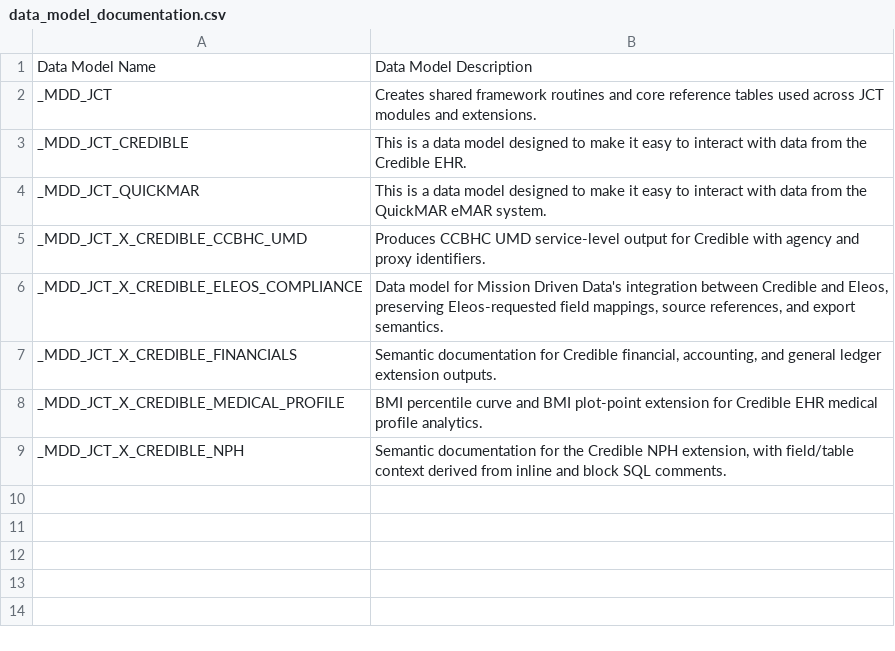
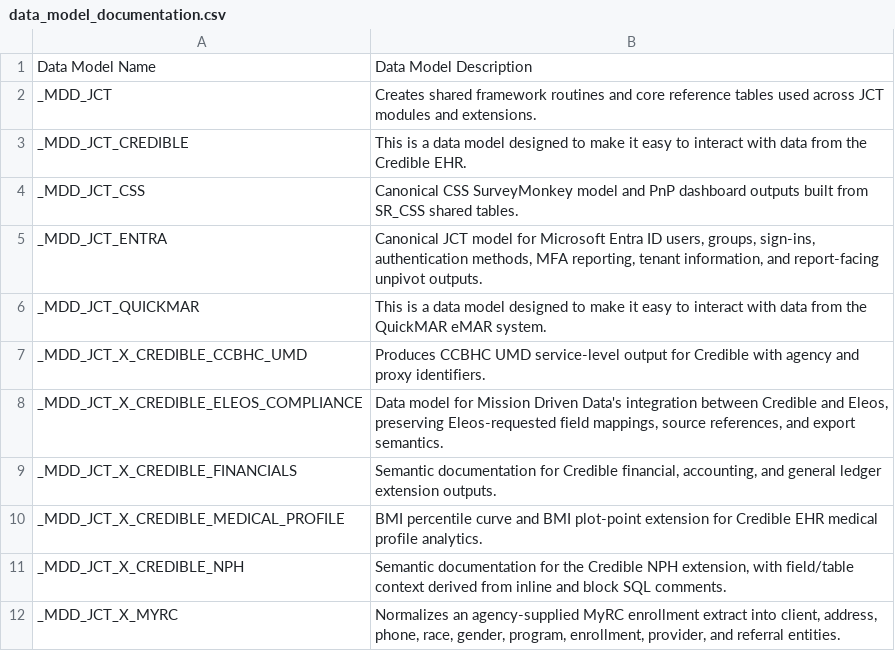
Before and after one commit to mission-driven-data/PUBLIC, a CSV file: data_models/data_model_documentation.csv, drawn as a sheet; the diff names each change by its address in the sheet, - before the commit and + after, or states it on an @@ line.

Commit message:
Add Data Model Explorer static app
Add a self-contained Data Model Explorer under data_models/ (index.html, app.js, styles.css, README.md). The client-side app (PapaParse + DataTables) joins data_model/table/field CSVs, supports URL filters (data_model_name, table_name, field_name, cols, expand), grouping with collapsible models/tables, and an embed-copy button. Update CSV docs: extend data_model_documentation.csv, table_documentation.csv, and field_documentation.csv with new entries for _MDD_JCT_CSS, _MDD_JCT_ENTRA, and _MDD_JCT_X_MYRC (many table/field rows added).

```diff
--- a/data_models/data_model_documentation.csv
+++ b/data_models/data_model_documentation.csv
+row 4: _MDD_JCT_CSS | Canonical CSS SurveyMonkey model and PnP dashboard outputs built from SR_CSS shared tables.
+row 5: _MDD_JCT_ENTRA | Canonical JCT model for Microsoft Entra ID users, groups, sign-ins, authentication methods, MFA reporting, tenant information, and report-facing unpivot outputs.
+row 12: _MDD_JCT_X_MYRC | Normalizes an agency-supplied MyRC enrollment extract into client, address, phone, race, gender, program, enrollment, provider, and referral entities.
```
Also changed, not shown: data_models/table_documentation.csv, 5 other files.
